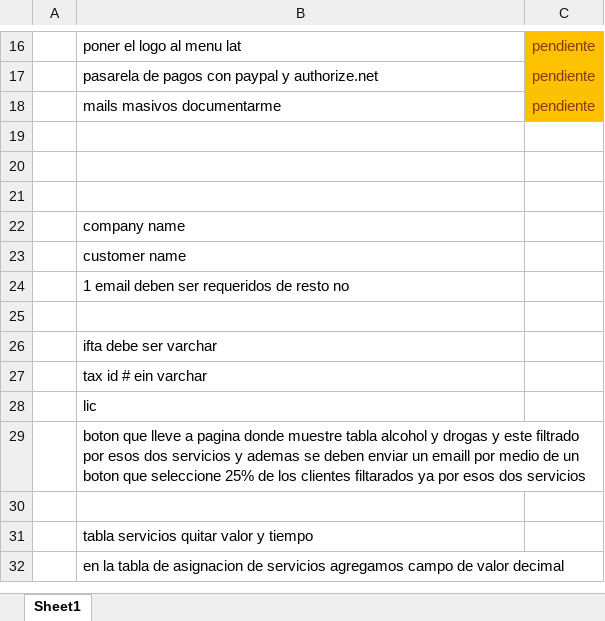
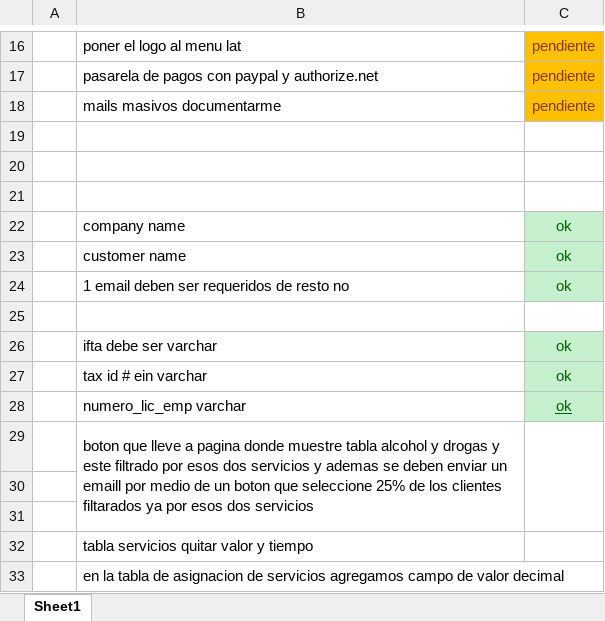
Before and after one commit to Jose-J-Bohorquez-D/BD, an Excel workbook: requerimientos-Trucks.xlsx, sheet Sheet1, drawn as a sheet; only a part is shown, gaps mark what is left out; values as stored, in another font and other column widths than the file's, no borders; removed rows and columns are numbered as before the commit, all else as after; the diff names each change by its address in the sheet, - before the commit and + after, or states it on an @@ line.

Commit message:
los 3 requerimientos de cambio de cambios estan cumplidos y testeados como lic# ifta# tex/ein# ok

```diff
--- a/requerimientos-Trucks.xlsx (sheet Sheet1)
+++ b/requerimientos-Trucks.xlsx (sheet Sheet1)
-C22:C24: (empty)
+C22:C24: ok
-C22:C24 fill: none
+C22:C24 fill: #C6EFCE
-C26:C27: (empty)
+C26:C27: ok
-C26:C27 fill: none
+C26:C27 fill: #C6EFCE
-row 28:  | lic
+row 28:  | numero_lic_emp varchar | ok
+B29:B31 merged
+C29:C31 merged
+row 30: (empty)
```
Also changed, not shown: 2 other files.
